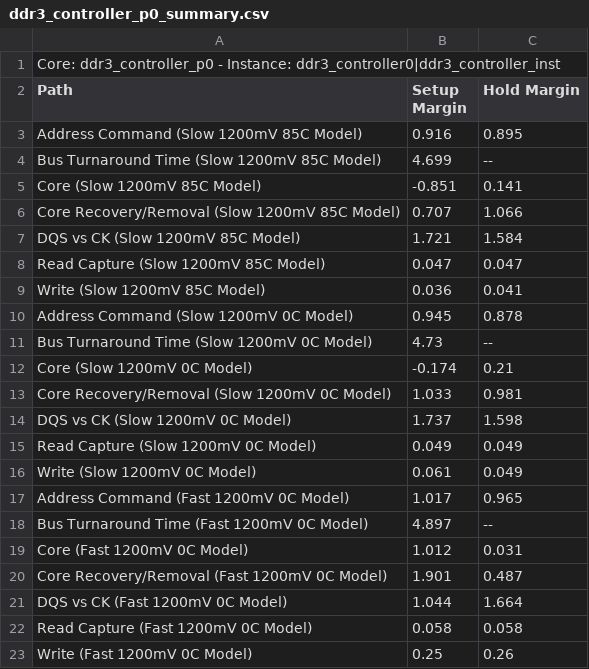
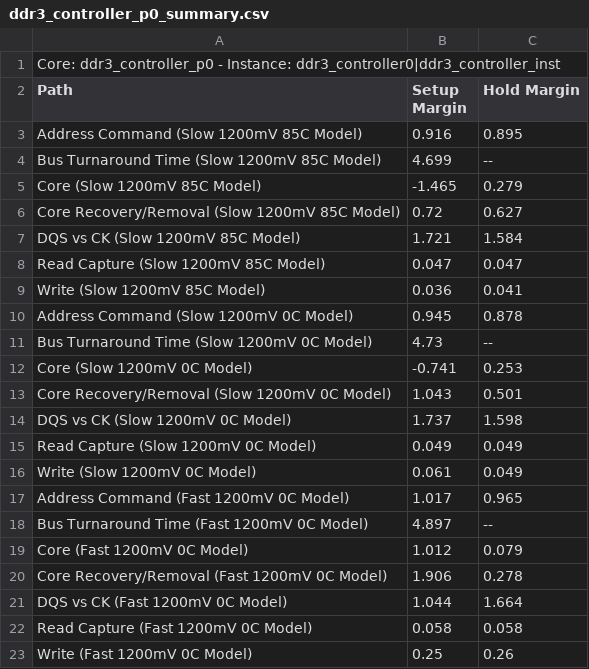
Before and after one commit to BananaEarwig/xenowing, a CSV file: quartus/xenowing/ddr3_controller_p0_summary.csv, drawn as a sheet.

```diff
--- a/quartus/xenowing/ddr3_controller_p0_summary.csv
+++ b/quartus/xenowing/ddr3_controller_p0_summary.csv
@@ -4,4 +4,4 @@ Path, Setup Margin, Hold Margin
 "Bus Turnaround Time (Slow 1200mV 85C Model)",4.699,--
-"Core (Slow 1200mV 85C Model)",-0.851,0.141
-"Core Recovery/Removal (Slow 1200mV 85C Model)",0.707,1.066
+"Core (Slow 1200mV 85C Model)",-1.465,0.279
+"Core Recovery/Removal (Slow 1200mV 85C Model)",0.72,0.627
 "DQS vs CK (Slow 1200mV 85C Model)",1.721,1.584
@@ -11,4 +11,4 @@ Path, Setup Margin, Hold Margin
 "Bus Turnaround Time (Slow 1200mV 0C Model)",4.73,--
-"Core (Slow 1200mV 0C Model)",-0.174,0.21
-"Core Recovery/Removal (Slow 1200mV 0C Model)",1.033,0.981
+"Core (Slow 1200mV 0C Model)",-0.741,0.253
+"Core Recovery/Removal (Slow 1200mV 0C Model)",1.043,0.501
 "DQS vs CK (Slow 1200mV 0C Model)",1.737,1.598
@@ -18,4 +18,4 @@ Path, Setup Margin, Hold Margin
 "Bus Turnaround Time (Fast 1200mV 0C Model)",4.897,--
-"Core (Fast 1200mV 0C Model)",1.012,0.031
-"Core Recovery/Removal (Fast 1200mV 0C Model)",1.901,0.487
+"Core (Fast 1200mV 0C Model)",1.012,0.079
+"Core Recovery/Removal (Fast 1200mV 0C Model)",1.906,0.278
 "DQS vs CK (Fast 1200mV 0C Model)",1.044,1.664
```
Also changed, not shown: 5 other files.
